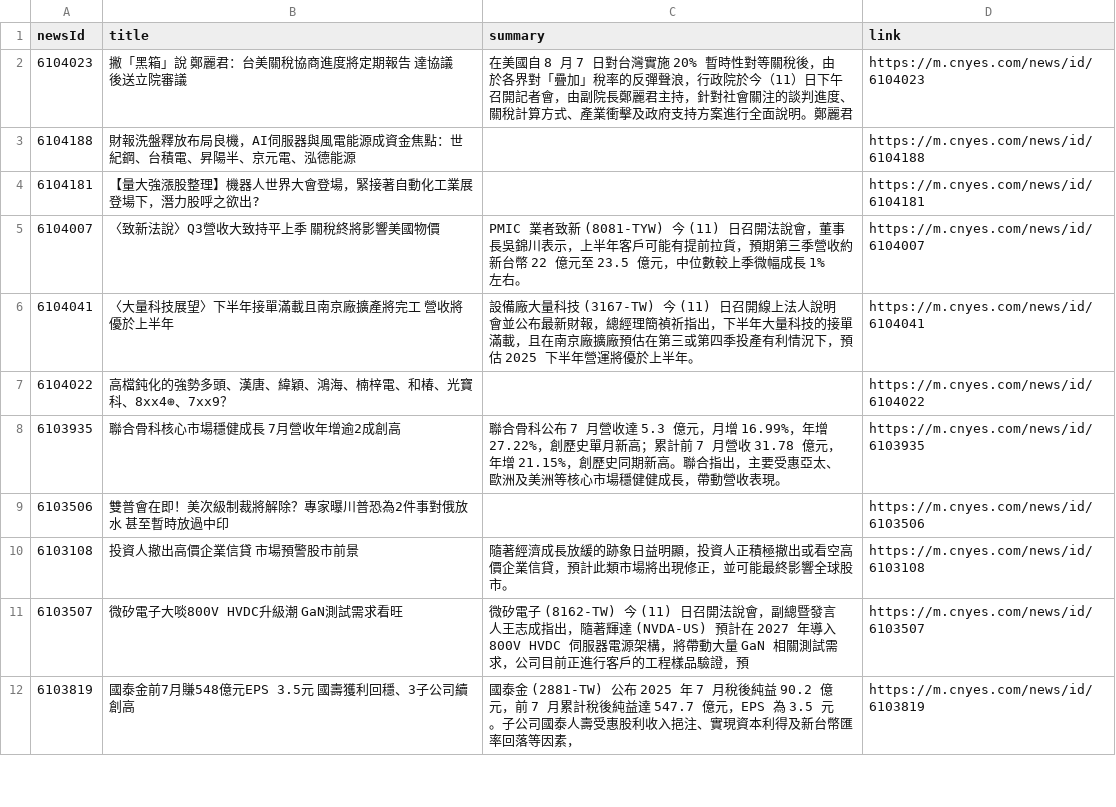
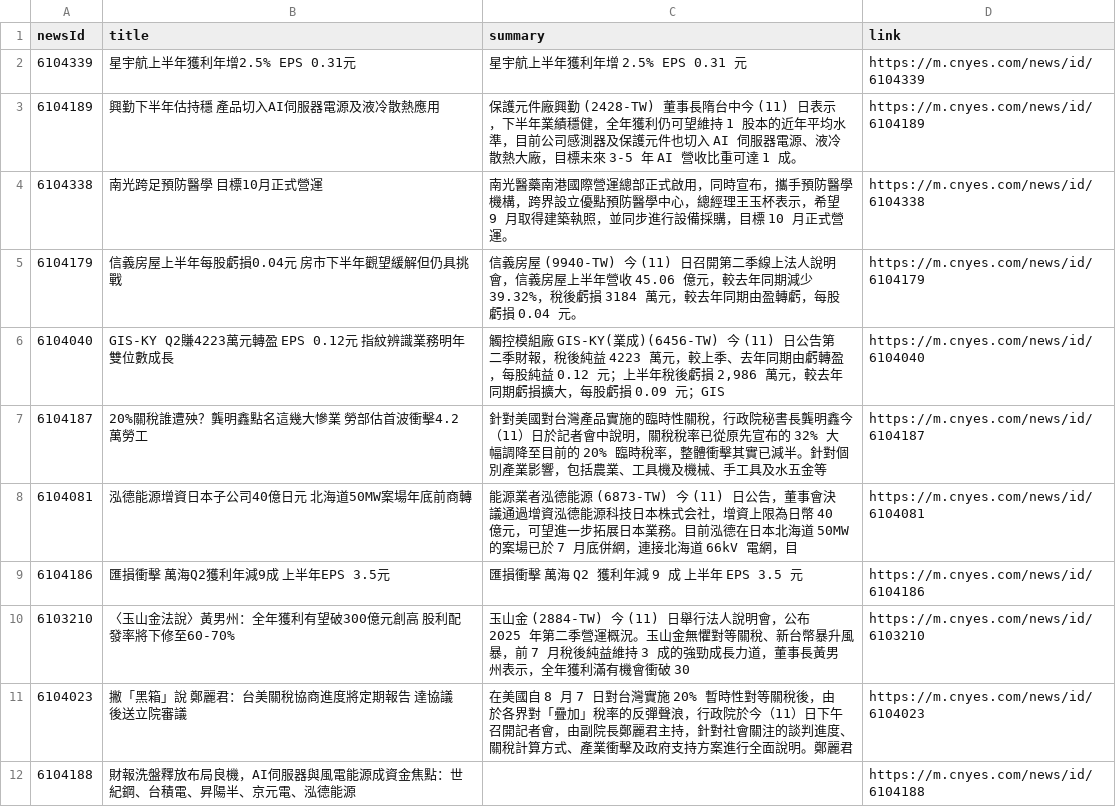
Before and after one commit to MaxDong168/test_github_actions, a CSV file: news.csv, drawn as a sheet; only a part is shown; the shorter side is filled out with more unchanged rows; the diff names each change by its address in the sheet, - before the commit and + after, or states it on an @@ line.

Commit message:
更新鉅亨網新聞

```diff
--- a/news.csv
+++ b/news.csv
+row 2: 6104339 | 星宇航上半年獲利年增2.5% EPS 0.31元 | 星宇航上半年獲利年增 2.5% EPS 0.31 元 | https://m.cnyes.com/news/id/6104339
+row 3: 6104189 | 興勤下半年估持穩 產品切入AI伺服器電源及液冷散熱應用 | 保護元件廠興勤 (2428-TW) 董事長隋台中今 (11) 日表示，下半年業績穩健，全年獲利仍可望維持 1 股本的近年平均水準，目前公司感測器及保護元件也切入 AI 伺服器電源、液冷散熱大廠，目標未來 3-5 年 AI 營收比重可達 1 成。 | https://m.cnyes.com/news/id/6104189
+row 4: 6104338 | 南光跨足預防醫學 目標10月正式營運 | 南光醫藥南港國際營運總部正式啟用，同時宣布，攜手預防醫學機構，跨界設立優點預防醫學中心，總經理王玉杯表示，希望 9 月取得建築執照，並同步進行設備採購，目標 10 月正式營運。 | https://m.cnyes.com/news/id/6104338
+row 5: 6104179 | 信義房屋上半年每股虧損0.04元 房市下半年觀望緩解但仍具挑戰 | 信義房屋 (9940-TW) 今 (11) 日召開第二季線上法人說明會，信義房屋上半年營收 45.06 億元，較去年同期減少 39.32%，稅後虧損 3184 萬元，較去年同期由盈轉虧，每股虧損 0.04 元。 | https://m.cnyes.com/news/id/6104179
+row 6: 6104040 | GIS-KY Q2賺4223萬元轉盈 EPS 0.12元 指紋辨識業務明年雙位數成長 | 觸控模組廠 GIS-KY(業成)(6456-TW) 今 (11) 日公告第二季財報，稅後純益 4223 萬元，較上季、去年同期由虧轉盈，每股純益 0.12 元；上半年稅後虧損 2,986 萬元，較去年同期虧損擴大，每股虧損 0.09 元；GIS | https://m.cnyes.com/news/id/6104040
+row 7: 6104187 | 20%關稅誰遭殃？龔明鑫點名這幾大慘業 勞部估首波衝擊4.2萬勞工 | 針對美國對台灣產品實施的臨時性關稅，行政院秘書長龔明鑫今（11）日於記者會中說明，關稅稅率已從原先宣布的 32% 大幅調降至目前的 20% 臨時稅率，整體衝擊其實已減半。針對個別產業影響，包括農業、工具機及機械、手工具及水五金等 | https://m.cnyes.com/news/id/6104187
+row 8: 6104081 | 泓德能源增資日本子公司40億日元 北海道50MW案場年底前商轉 | 能源業者泓德能源 (6873-TW) 今 (11) 日公告，董事會決議通過增資泓德能源科技日本株式会社，增資上限為日幣 40 億元，可望進一步拓展日本業務。目前泓德在日本北海道 50MW 的案場已於 7 月底併網，連接北海道 66kV 電網，目 | https://m.cnyes.com/news/id/6104081
+row 9: 6104186 | 匯損衝擊 萬海Q2獲利年減9成 上半年EPS 3.5元 | 匯損衝擊 萬海 Q2 獲利年減 9 成 上半年 EPS 3.5 元 | https://m.cnyes.com/news/id/6104186
+row 10: 6103210 | 〈玉山金法說〉黃男州：全年獲利有望破300億元創高 股利配發率將下修至60-70% | 玉山金 (2884-TW) 今 (11) 日舉行法人說明會，公布 2025 年第二季營運概況。玉山金無懼對等關稅、新台幣暴升風暴，前 7 月稅後純益維持 3 成的強勁成長力道，董事長黃男州表示，全年獲利滿有機會衝破 30 | https://m.cnyes.com/news/id/6103210
```
